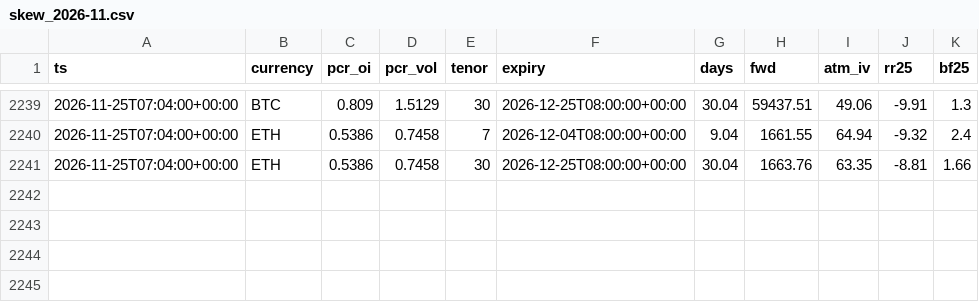
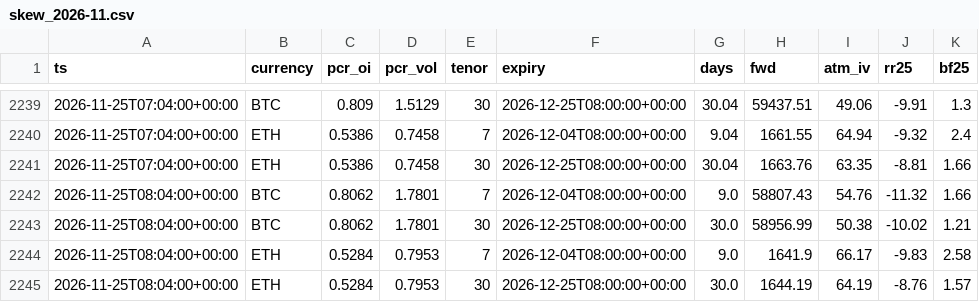
Before and after one commit to moremurariu/Project-Space-Eagle, a CSV file: paper_trading/state/options/skew_2026-11.csv, drawn as a sheet; only a part is shown, gaps mark what is left out.

```diff
--- a/paper_trading/state/options/skew_2026-11.csv
+++ b/paper_trading/state/options/skew_2026-11.csv
@@ -2241 +2241,5 @@ ts,currency,pcr_oi,pcr_vol,tenor,expiry,days,fwd,atm_iv,rr25,bf25
 2026-11-25T07:04:00+00:00,ETH,0.5386,0.7458,30,2026-12-25T08:00:00+00:00,30.04,1663.76,63.35,-8.81,1.66
+2026-11-25T08:04:00+00:00,BTC,0.8062,1.7801,7,2026-12-04T08:00:00+00:00,9.0,58807.43,54.76,-11.32,1.66
+2026-11-25T08:04:00+00:00,BTC,0.8062,1.7801,30,2026-12-25T08:00:00+00:00,30.0,58956.99,50.38,-10.02,1.21
+2026-11-25T08:04:00+00:00,ETH,0.5284,0.7953,7,2026-12-04T08:00:00+00:00,9.0,1641.9,66.17,-9.83,2.58
+2026-11-25T08:04:00+00:00,ETH,0.5284,0.7953,30,2026-12-25T08:00:00+00:00,30.0,1644.19,64.19,-8.76,1.57
```
Also changed, not shown: paper_trading/state/equity.csv, paper_trading/state/news/headlines_2026-11.csv, 12 other files.
